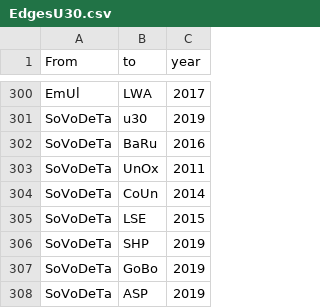
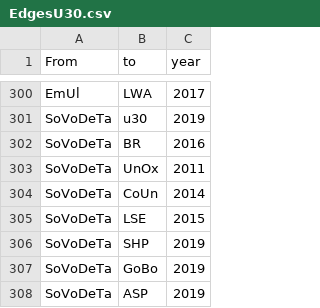
Before and after one commit to JohannaPuehs/U30-MediumMagazin, a CSV file: EdgesU30.csv, drawn as a sheet; only a part is shown, gaps mark what is left out.

Commit message:
Update EdgesU30.csv

```diff
--- a/EdgesU30.csv
+++ b/EdgesU30.csv
@@ -301,3 +301,3 @@ EmUl,LWA,2017
 SoVoDeTa,u30,2019
-SoVoDeTa,BaRu,2016
+SoVoDeTa,BR,2016
 SoVoDeTa,UnOx,2011
```
